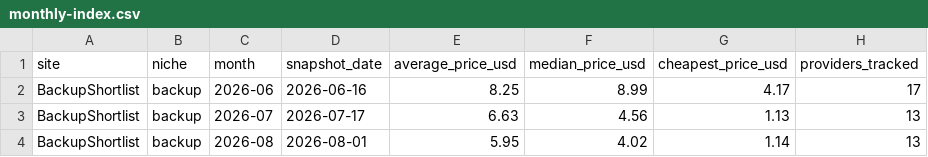
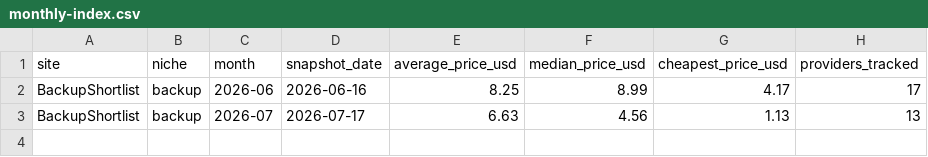
Before and after one commit to ies86/shortlist-price-index, a CSV file: data/backup/monthly-index.csv, drawn as a sheet; the diff names each change by its address in the sheet, - before the commit and + after, or states it on an @@ line.

```diff
--- a/data/backup/monthly-index.csv
+++ b/data/backup/monthly-index.csv
-row 4: BackupShortlist | backup | 2026-08 | 2026-08-01 | 5.95 | 4.02 | 1.14 | 13
```
Also changed, not shown: data/backup/observations/2026-08.csv, 3 other files.
